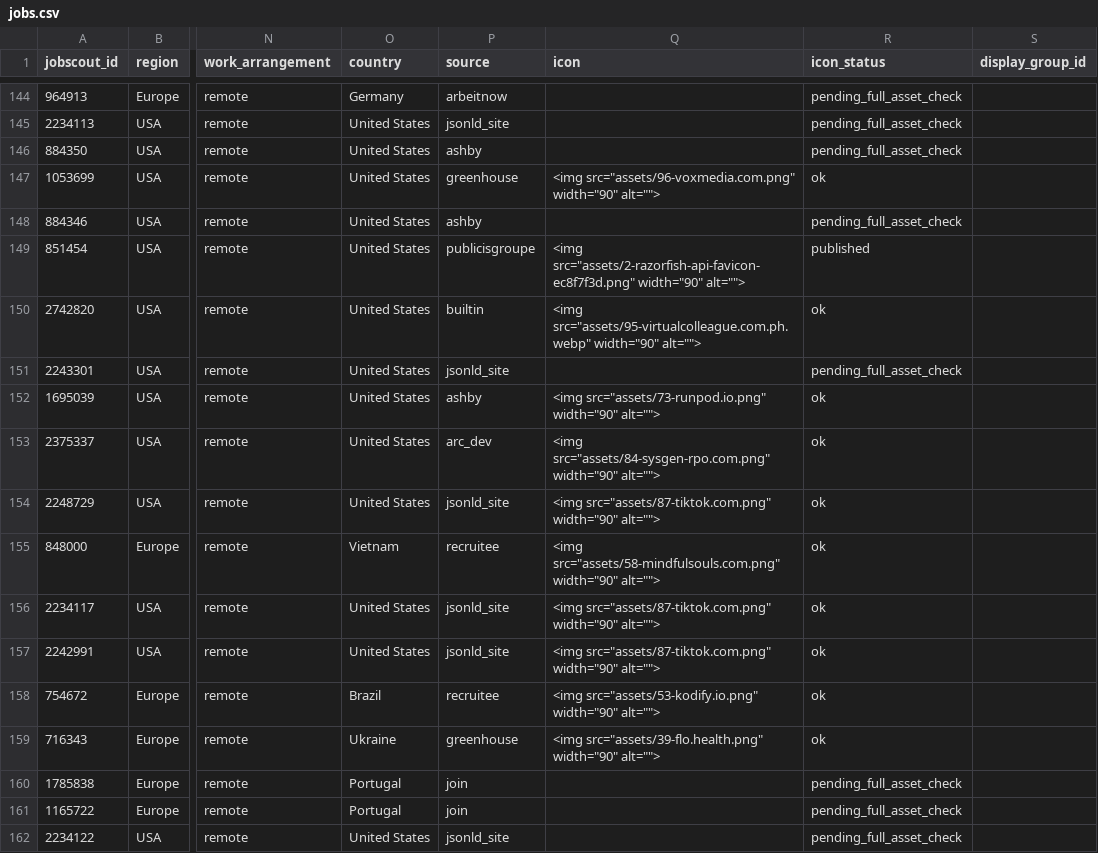
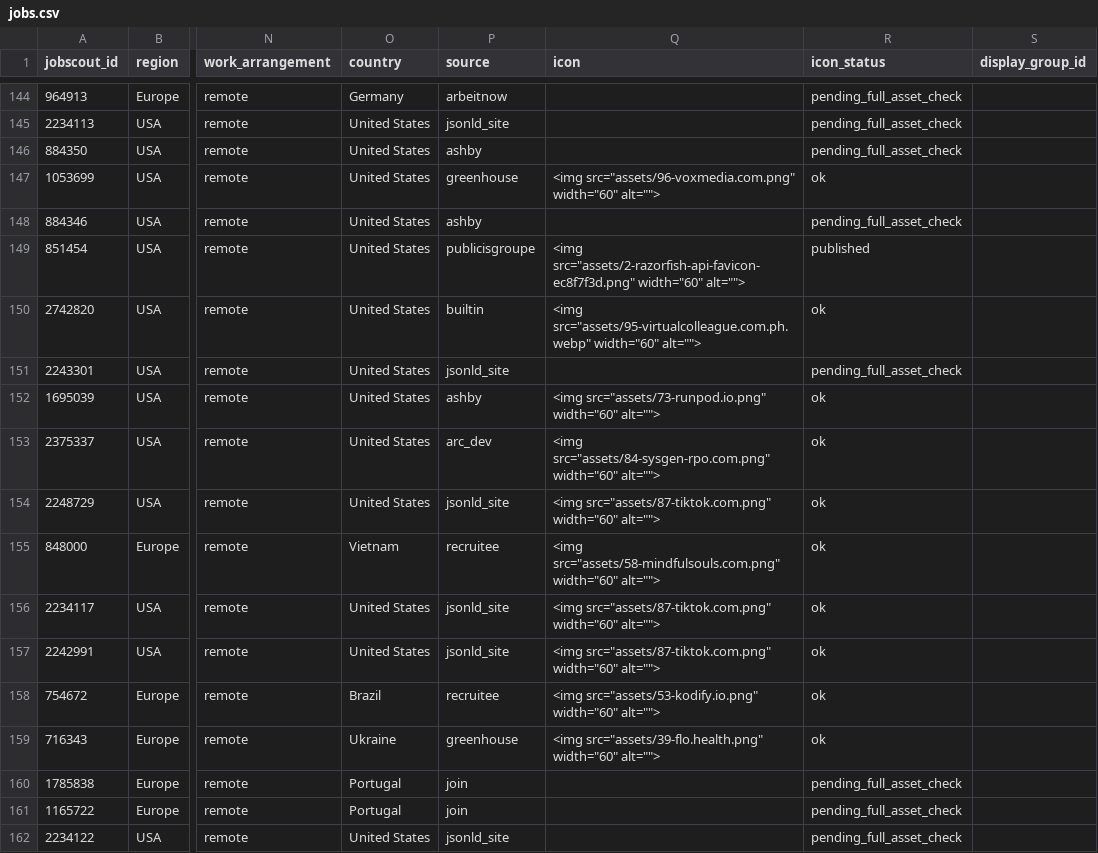
Before and after one commit to noah-42/video-editor-jobs, a CSV file: data/jobs.csv, drawn as a sheet; only a part is shown, gaps mark what is left out; the diff covers the shown part only; the diff names each change by its address in the sheet, - before the commit and + after, or states it on an @@ line.

```diff
--- a/data/jobs.csv
+++ b/data/jobs.csv
-Q147 (icon): <img src="assets/96-voxmedia.com.png" width="90" alt="">
+Q147 (icon): <img src="assets/96-voxmedia.com.png" width="60" alt="">
-Q149 (icon): <img src="assets/2-razorfish-api-favicon-ec8f7f3d.png" width="90" alt="">
+Q149 (icon): <img src="assets/2-razorfish-api-favicon-ec8f7f3d.png" width="60" alt="">
-Q150 (icon): <img src="assets/95-virtualcolleague.com.ph.webp" width="90" alt="">
+Q150 (icon): <img src="assets/95-virtualcolleague.com.ph.webp" width="60" alt="">
-Q152 (icon): <img src="assets/73-runpod.io.png" width="90" alt="">
+Q152 (icon): <img src="assets/73-runpod.io.png" width="60" alt="">
-Q153 (icon): <img src="assets/84-sysgen-rpo.com.png" width="90" alt="">
+Q153 (icon): <img src="assets/84-sysgen-rpo.com.png" width="60" alt="">
-Q154 (icon): <img src="assets/87-tiktok.com.png" width="90" alt="">
+Q154 (icon): <img src="assets/87-tiktok.com.png" width="60" alt="">
-Q155 (icon): <img src="assets/58-mindfulsouls.com.png" width="90" alt="">
+Q155 (icon): <img src="assets/58-mindfulsouls.com.png" width="60" alt="">
-Q156:Q157 (icon): <img src="assets/87-tiktok.com.png" width="90" alt="">
+Q156:Q157 (icon): <img src="assets/87-tiktok.com.png" width="60" alt="">
-Q158 (icon): <img src="assets/53-kodify.io.png" width="90" alt="">
+Q158 (icon): <img src="assets/53-kodify.io.png" width="60" alt="">
-Q159 (icon): <img src="assets/39-flo.health.png" width="90" alt="">
+Q159 (icon): <img src="assets/39-flo.health.png" width="60" alt="">
```
Also changed, not shown: 63 edited cells elsewhere in this file.
